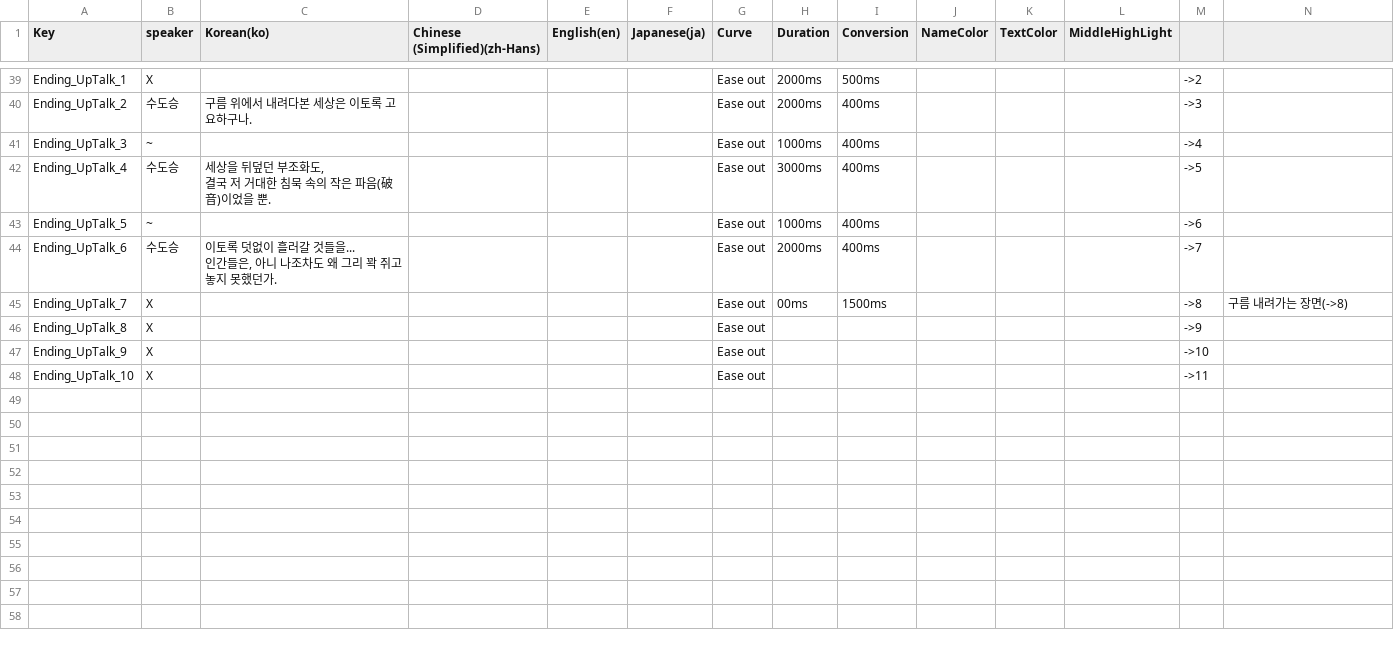
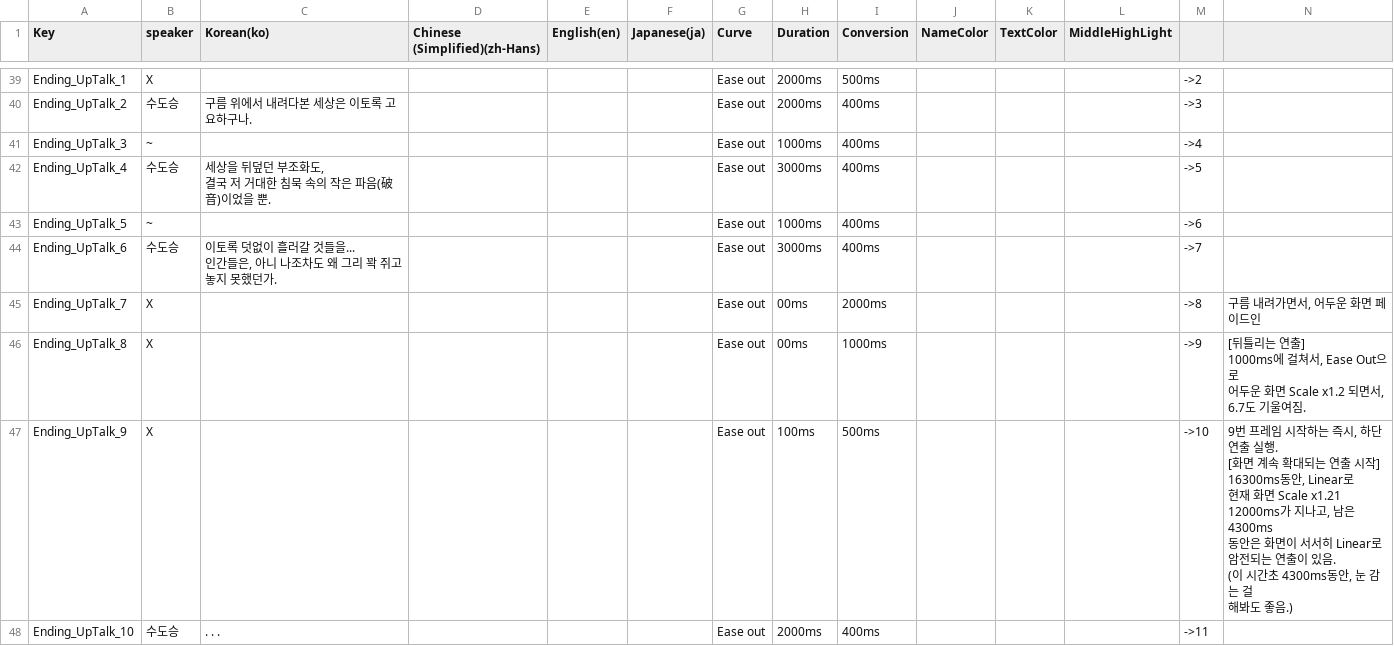
Before and after one commit to dubidubob/Unijam3, a CSV file: UNIJAMMAIN/Assets/Resources/Localization/EndingTable.csv (was UNIJAMMAIN/Assets/Resources/Localization/EndingTable_1.csv), drawn as a sheet; only a part is shown, gaps mark what is left out; ↵ is a line break in a cell; the diff covers the shown part only; the diff names each change by its address in the sheet, - before the commit and + after, or states it on an @@ line.

```diff
--- a/UNIJAMMAIN/Assets/Resources/Localization/EndingTable_1.csv
+++ b/UNIJAMMAIN/Assets/Resources/Localization/EndingTable.csv
-H44 (Duration): 2000ms
+H44 (Duration): 3000ms
-I45 (Conversion): 1500ms
+I45 (Conversion): 2000ms
-N45: 구름 내려가는 장면(->8)
+N45: 구름 내려가면서, 어두운 화면 페이드인
-H46 (Duration): (empty)
+H46 (Duration): 00ms
-I46 (Conversion): (empty)
+I46 (Conversion): 1000ms
-N46: (empty)
+N46: [뒤틀리는 연출] ↵ 1000ms에 걸쳐서, Ease Out으로 ↵ 어두운 화면 Scale x1.2 되면서, ↵ 6.7도 기울여짐.
-H47 (Duration): (empty)
+H47 (Duration): 100ms
-I47 (Conversion): (empty)
+I47 (Conversion): 500ms
-N47: (empty)
+N47: 9번 프레임 시작하는 즉시, 하단 연출 실행. ↵ [화면 계속 확대되는 연출 시작] ↵ 16300ms동안, Linear로 ↵ 현재 화면 Scale x1.21 ↵ 12000ms가 지나고, 남은 4300ms ↵ 동안은 화면이 서서히 Linear로 ↵ 암전되는 연출이 있음. ↵ (이 시간초 4300ms동안, 눈 감는 걸 ↵ 해봐도 좋음.)
-B48 (speaker): X
+B48 (speaker): 수도승
-C48 (Korean(ko)): (empty)
+C48 (Korean(ko)): . . .
-H48 (Duration): (empty)
+H48 (Duration): 2000ms
-I48 (Conversion): (empty)
+I48 (Conversion): 400ms
```
Also changed, not shown: 12 added rows and 1 edited cell elsewhere in this file, 5 other files.
